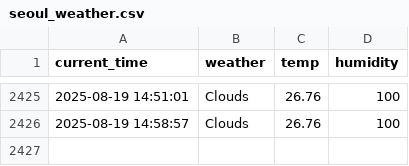
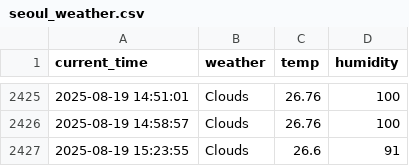
Before and after one commit to yj859012/seoul_weather_5_m, a CSV file: seoul_weather.csv, drawn as a sheet; only a part is shown, gaps mark what is left out; the diff names each change by its address in the sheet, - before the commit and + after, or states it on an @@ line.

```diff
--- a/seoul_weather.csv
+++ b/seoul_weather.csv
+row 2427: 2025-08-19 15:23:55 | Clouds | 26.6 | 91
```
